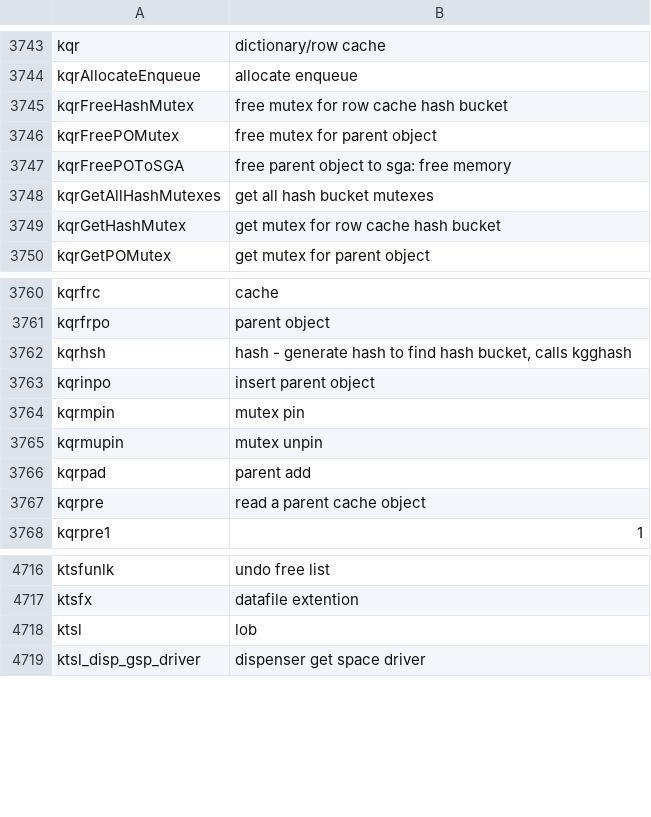
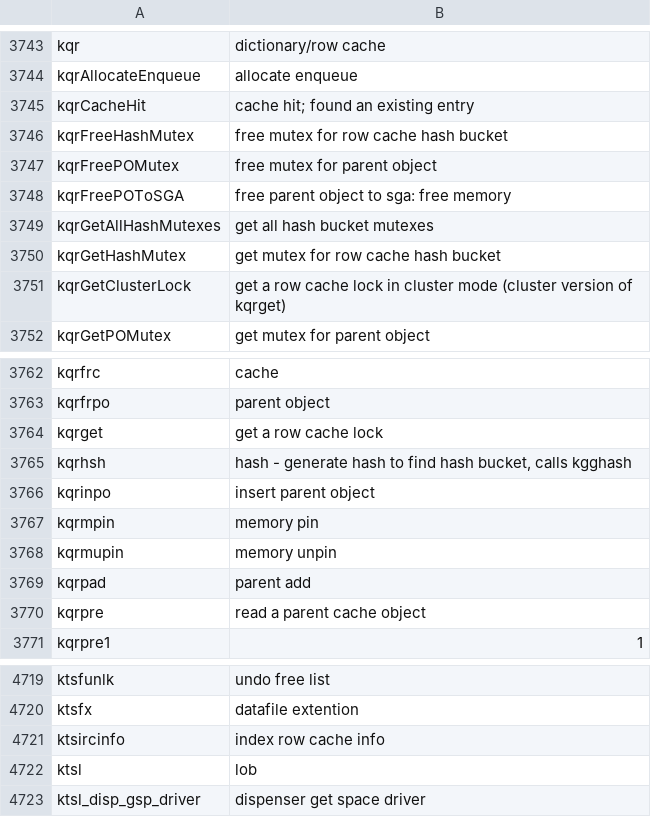
Before and after one commit to skoehler-soocs/ora_db_func_anno, a CSV file: functions.csv, drawn as a sheet; only a part is shown, gaps mark what is left out.

Commit message:
some more data dictionary functions

```diff
--- a/functions.csv
+++ b/functions.csv
@@ -3744,2 +3744,3 @@ kqr|dictionary/row cache
 kqrAllocateEnqueue|allocate enqueue
+kqrCacheHit|cache hit; found an existing entry
 kqrFreeHashMutex|free mutex for row cache hash bucket
@@ -3749,2 +3750,3 @@ kqrGetAllHashMutexes|get all hash bucket mutexes
 kqrGetHashMutex|get mutex for row cache hash bucket
+kqrGetClusterLock|get a row cache lock in cluster mode (cluster version of kqrget)
 kqrGetPOMutex|get mutex for parent object
@@ -3761,6 +3763,7 @@ kqrfrc|cache
 kqrfrpo|parent object
+kqrget|get a row cache lock
 kqrhsh|hash - generate hash to find hash bucket, calls kgghash
 kqrinpo|insert parent object
-kqrmpin|mutex pin
-kqrmupin|mutex unpin
+kqrmpin|memory pin
+kqrmupin|memory unpin
 kqrpad|parent add
@@ -4717,2 +4720,3 @@ ktsfunlk|undo free list
 ktsfx|datafile extention
+ktsircinfo|index row cache info
 ktsl|lob
```
